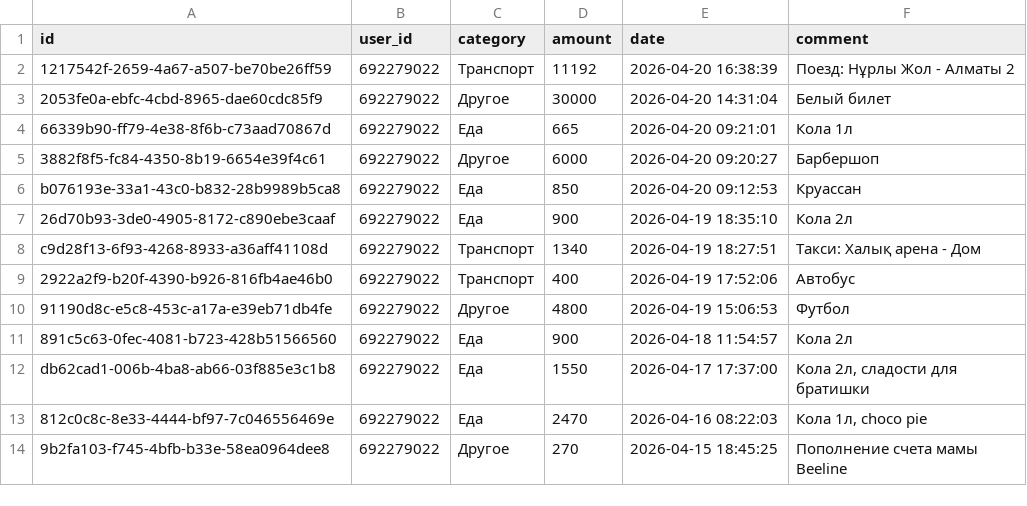
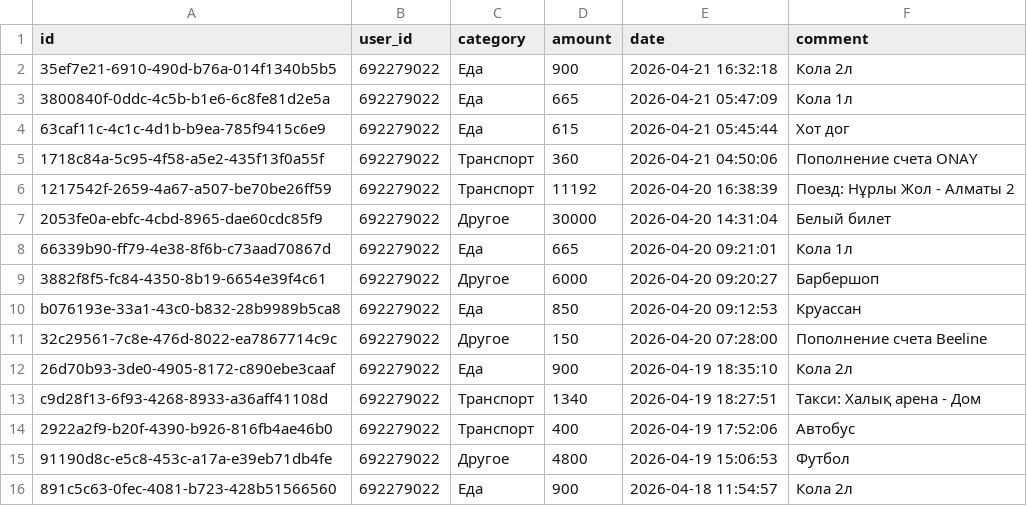
Before and after one commit to IbnRasAl-Fakih/eshygyn_file, a CSV file: expenses.csv, drawn as a sheet; only a part is shown; the shorter side is filled out with more unchanged rows.

Commit message:
Update export 2026-04-21 18:00:01 UTC

```diff
--- a/expenses.csv
+++ b/expenses.csv
@@ -1,2 +1,6 @@
 id,user_id,category,amount,date,comment
+35ef7e21-6910-490d-b76a-014f1340b5b5,692279022,Еда,900,2026-04-21 16:32:18,Кола 2л
+3800840f-0ddc-4c5b-b1e6-6c8fe81d2e5a,692279022,Еда,665,2026-04-21 05:47:09,Кола 1л
+63caf11c-4c1c-4d1b-b9ea-785f9415c6e9,692279022,Еда,615,2026-04-21 05:45:44,Хот дог
+1718c84a-5c95-4f58-a5e2-435f13f0a55f,692279022,Транспорт,360,2026-04-21 04:50:06,Пополнение счета ONAY
 1217542f-2659-4a67-a507-be70be26ff59,692279022,Транспорт,11192,2026-04-20 16:38:39,Поезд: Нұрлы Жол - Алматы 2
@@ -6,2 +10,3 @@ id,user_id,category,amount,date,comment
 b076193e-33a1-43c0-b832-28b9989b5ca8,692279022,Еда,850,2026-04-20 09:12:53,Круассан
+32c29561-7c8e-476d-8022-ea7867714c9c,692279022,Другое,150,2026-04-20 07:28:00,Пополнение счета Beeline
 26d70b93-3de0-4905-8172-c890ebe3caaf,692279022,Еда,900,2026-04-19 18:35:10,Кола 2л
```
